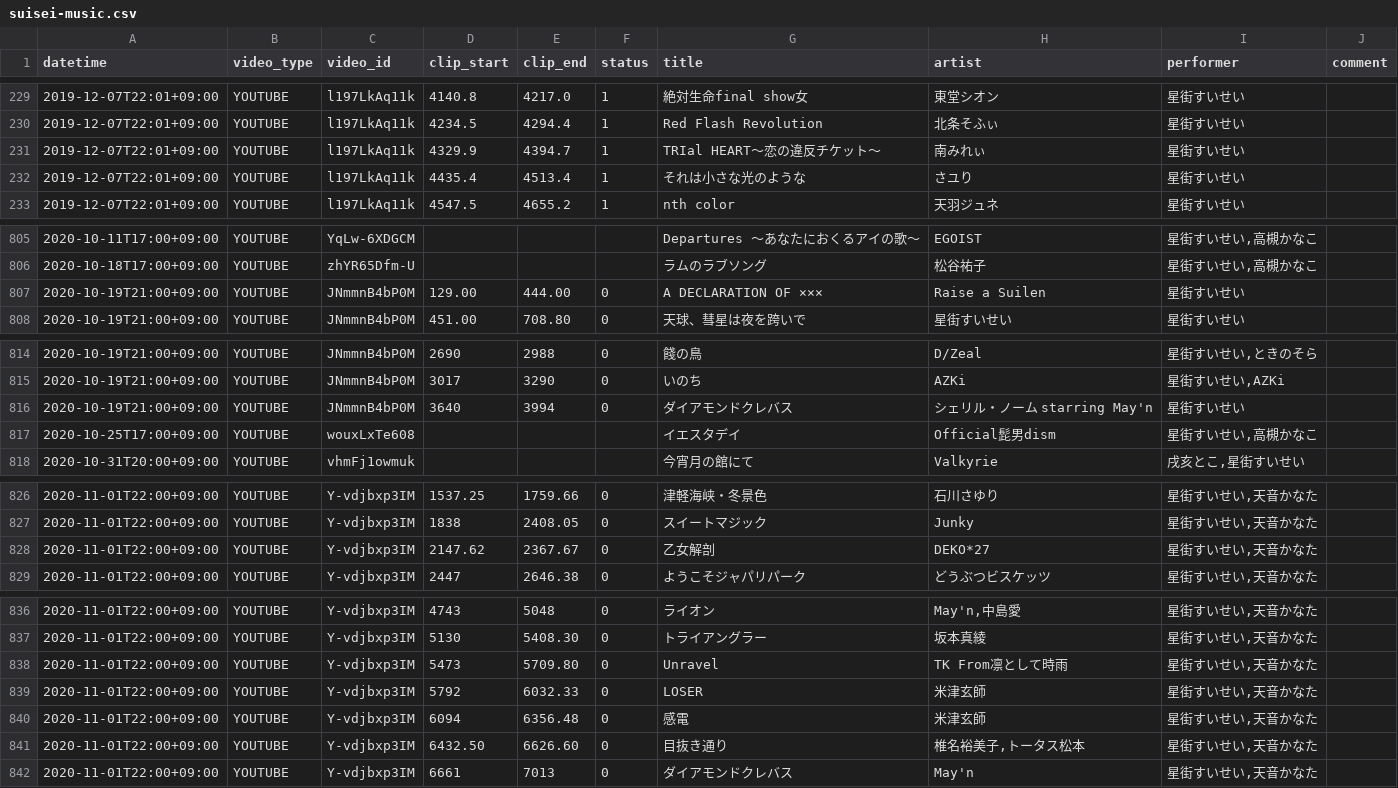
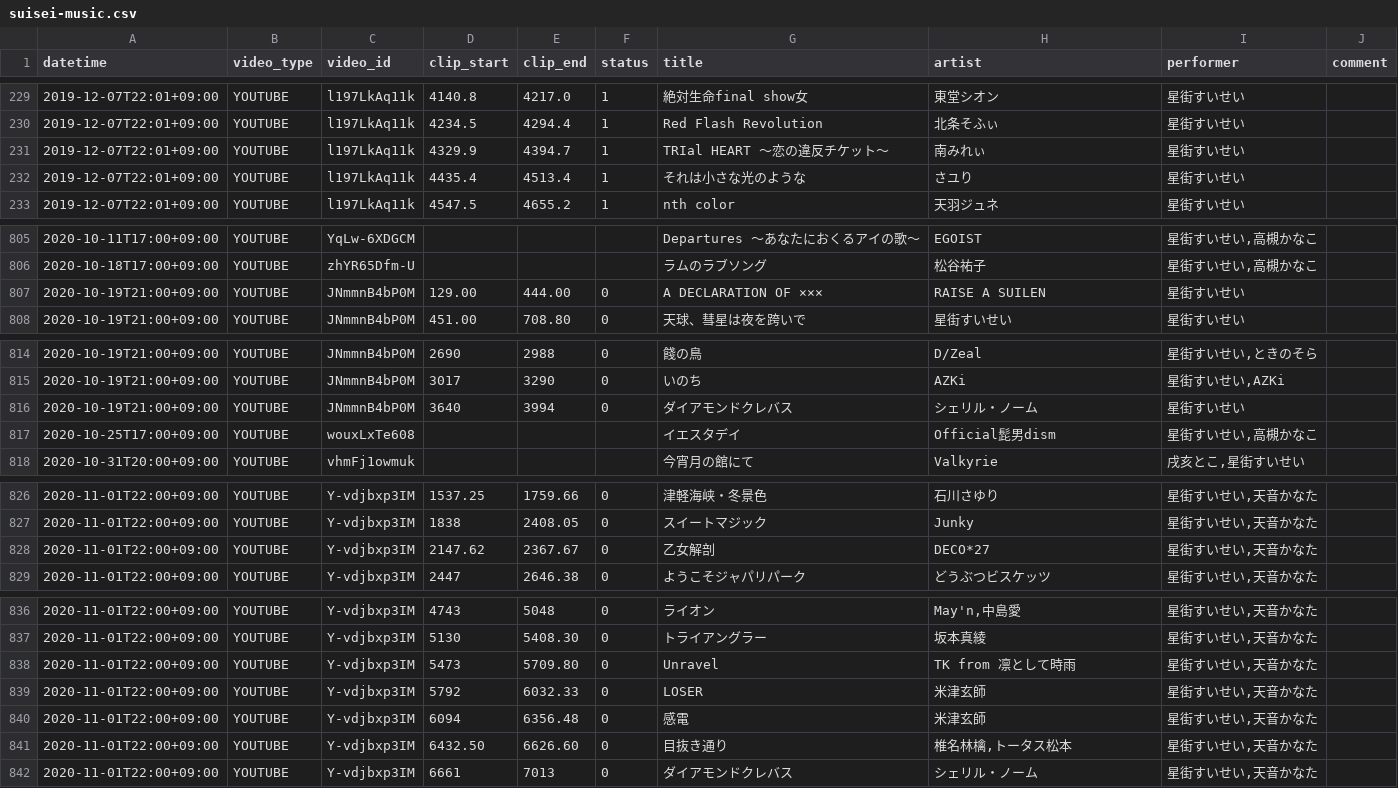
Before and after one commit to suisei-cn/suisei-music, a CSV file: suisei-music.csv, drawn as a sheet; only a part is shown, gaps mark what is left out; the diff covers the shown part only.

```diff
--- a/suisei-music.csv
+++ b/suisei-music.csv
@@ -230,3 +230,3 @@ datetime,video_type,video_id,clip_start,clip_end,status,title,artist,performer,c
 2019-12-07T22:01+09:00,YOUTUBE,l197LkAq11k,4234.5,4294.4,1,Red Flash Revolution,北条そふぃ,星街すいせい,
-2019-12-07T22:01+09:00,YOUTUBE,l197LkAq11k,4329.9,4394.7,1,TRIal HEART～恋の違反チケット～,南みれぃ,星街すいせい,
+2019-12-07T22:01+09:00,YOUTUBE,l197LkAq11k,4329.9,4394.7,1,TRIal HEART ～恋の違反チケット～,南みれぃ,星街すいせい,
 2019-12-07T22:01+09:00,YOUTUBE,l197LkAq11k,4435.4,4513.4,1,それは小さな光のような,さユり,星街すいせい,
@@ -806,3 +806,3 @@ datetime,video_type,video_id,clip_start,clip_end,status,title,artist,performer,c
 2020-10-18T17:00+09:00,YOUTUBE,zhYR65Dfm-U,,,,ラムのラブソング,松谷祐子,"星街すいせい,高槻かなこ",
-2020-10-19T21:00+09:00,YOUTUBE,JNmmnB4bP0M,129.00,444.00,0,A DECLARATION OF ×××,Raise a Suilen,星街すいせい,
+2020-10-19T21:00+09:00,YOUTUBE,JNmmnB4bP0M,129.00,444.00,0,A DECLARATION OF ×××,RAISE A SUILEN,星街すいせい,
 2020-10-19T21:00+09:00,YOUTUBE,JNmmnB4bP0M,451.00,708.80,0,天球、彗星は夜を跨いで,星街すいせい,星街すいせい,
@@ -815,3 +815,3 @@ datetime,video_type,video_id,clip_start,clip_end,status,title,artist,performer,c
 2020-10-19T21:00+09:00,YOUTUBE,JNmmnB4bP0M,3017,3290,0,いのち,AZKi,"星街すいせい,AZKi",
-2020-10-19T21:00+09:00,YOUTUBE,JNmmnB4bP0M,3640,3994,0,ダイアモンドクレバス,"シェリル・ノーム starring May'n",星街すいせい,
+2020-10-19T21:00+09:00,YOUTUBE,JNmmnB4bP0M,3640,3994,0,ダイアモンドクレバス,シェリル・ノーム,星街すいせい,
 2020-10-25T17:00+09:00,YOUTUBE,wouxLxTe608,,,,イエスタデイ,Official髭男dism,"星街すいせい,高槻かなこ",
@@ -827,3 +827,3 @@ datetime,video_type,video_id,clip_start,clip_end,status,title,artist,performer,c
 2020-11-01T22:00+09:00,YOUTUBE,Y-vdjbxp3IM,1838,2408.05,0,スイートマジック,Junky,"星街すいせい,天音かなた",
-2020-11-01T22:00+09:00,YOUTUBE,Y-vdjbxp3IM,2147.62,2367.67,0,乙女解剖,DEKO*27,"星街すいせい,天音かなた",
+2020-11-01T22:00+09:00,YOUTUBE,Y-vdjbxp3IM,2147.62,2367.67,0,乙女解剖,DECO*27,"星街すいせい,天音かなた",
 2020-11-01T22:00+09:00,YOUTUBE,Y-vdjbxp3IM,2447,2646.38,0,ようこそジャパリパーク,どうぶつビスケッツ,"星街すいせい,天音かなた",
@@ -837,6 +837,6 @@ datetime,video_type,video_id,clip_start,clip_end,status,title,artist,performer,c
 2020-11-01T22:00+09:00,YOUTUBE,Y-vdjbxp3IM,5130,5408.30,0,トライアングラー,坂本真綾,"星街すいせい,天音かなた",
-2020-11-01T22:00+09:00,YOUTUBE,Y-vdjbxp3IM,5473,5709.80,0,Unravel,TK From凛として時雨,"星街すいせい,天音かなた",
+2020-11-01T22:00+09:00,YOUTUBE,Y-vdjbxp3IM,5473,5709.80,0,Unravel,TK from 凛として時雨,"星街すいせい,天音かなた",
 2020-11-01T22:00+09:00,YOUTUBE,Y-vdjbxp3IM,5792,6032.33,0,LOSER,米津玄師,"星街すいせい,天音かなた",
 2020-11-01T22:00+09:00,YOUTUBE,Y-vdjbxp3IM,6094,6356.48,0,感電,米津玄師,"星街すいせい,天音かなた",
-2020-11-01T22:00+09:00,YOUTUBE,Y-vdjbxp3IM,6432.50,6626.60,0,目抜き通り,"椎名裕美子,トータス松本","星街すいせい,天音かなた",
-2020-11-01T22:00+09:00,YOUTUBE,Y-vdjbxp3IM,6661,7013,0,ダイアモンドクレバス,May'n,"星街すいせい,天音かなた",
+2020-11-01T22:00+09:00,YOUTUBE,Y-vdjbxp3IM,6432.50,6626.60,0,目抜き通り,"椎名林檎,トータス松本","星街すいせい,天音かなた",
+2020-11-01T22:00+09:00,YOUTUBE,Y-vdjbxp3IM,6661,7013,0,ダイアモンドクレバス,シェリル・ノーム,"星街すいせい,天音かなた",
```
Also changed, not shown: 11 edited cells elsewhere in this file.
